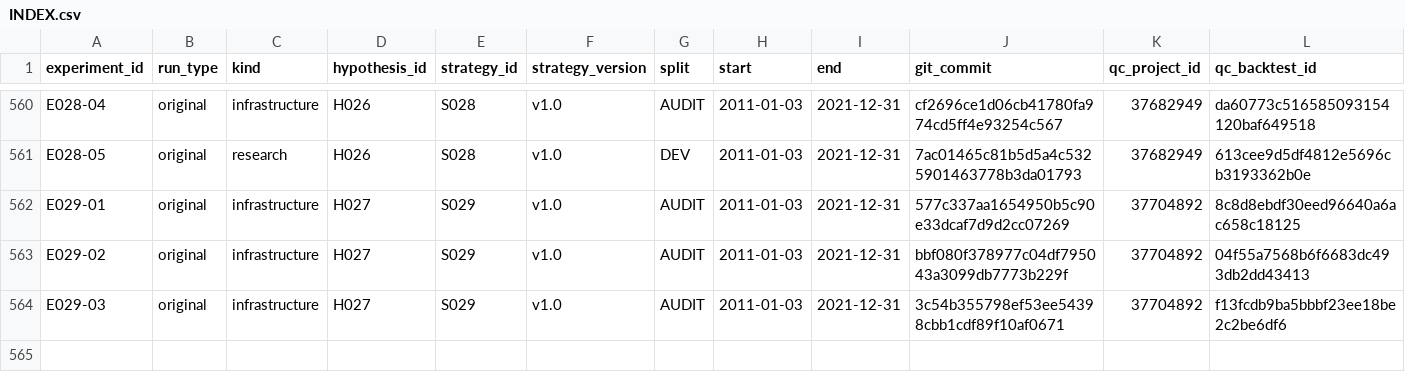
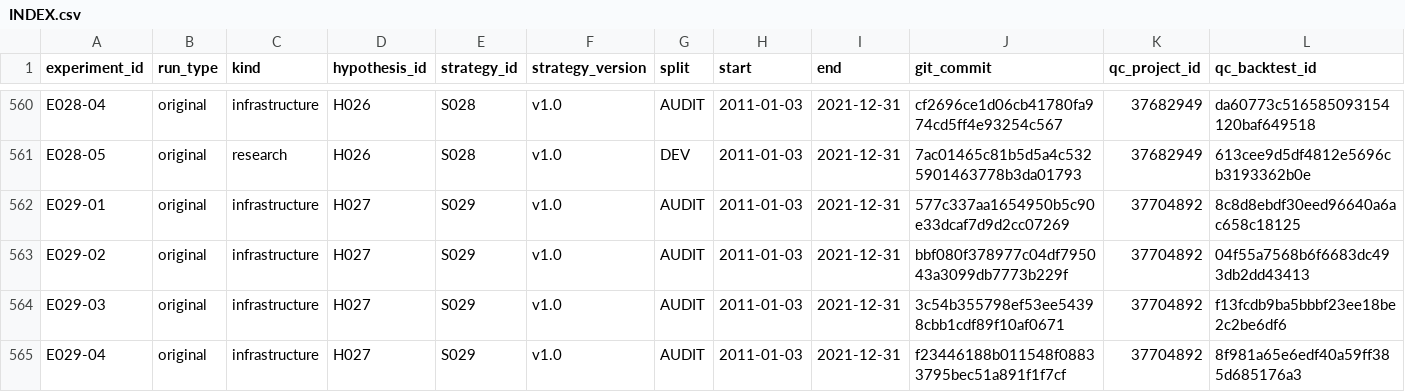
Before and after one commit to CohenMatan/quant-trading-research, a CSV file: experiments/INDEX.csv, drawn as a sheet; only a part is shown, gaps mark what is left out; rows hold the shown columns only; the diff names each change by its address in the sheet, - before the commit and + after, or states it on an @@ line.

```diff
--- a/experiments/INDEX.csv
+++ b/experiments/INDEX.csv
+row 565: E029-04 | original | infrastructure | H027 | S029 | v1.0 | AUDIT | 2011-01-03 | 2021-12-31 | f23446188b011548f08833795bec51a891f1f7cf | 37704892 | 8f981a65e6edf40a59ff385d685176a3
```
Also changed, not shown: 6 other files.
